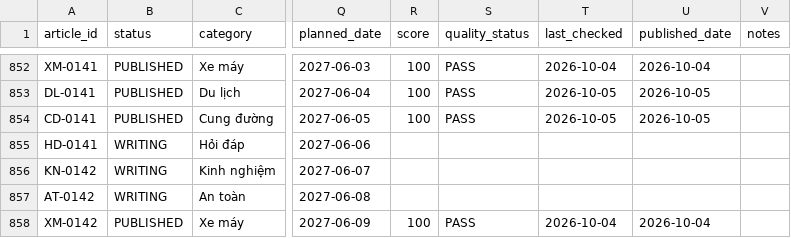
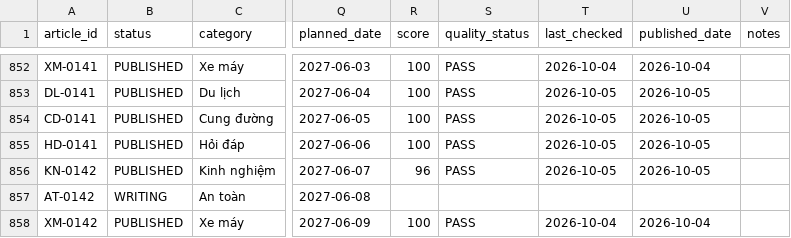
Before and after one commit to thuexemayhanoi/shop, a CSV file: data/content-matrix.csv, drawn as a sheet; only a part is shown, gaps mark what is left out; the diff names each change by its address in the sheet, - before the commit and + after, or states it on an @@ line.

Commit message:
factory: repair publish (HD-0141,KN-0142) [automated txn]

```diff
--- a/data/content-matrix.csv
+++ b/data/content-matrix.csv
-B855:B856 (status): WRITING
+B855:B856 (status): PUBLISHED
-R855 (score): (empty)
+R855 (score): 100
-S855:S856 (quality_status): (empty)
+S855:S856 (quality_status): PASS
-T855:T856 (last_checked): (empty)
+T855:T856 (last_checked): 2026-10-05
-U855:U856 (published_date): (empty)
+U855:U856 (published_date): 2026-10-05
-R856 (score): (empty)
+R856 (score): 96
```
Also changed, not shown: 14 other files.
